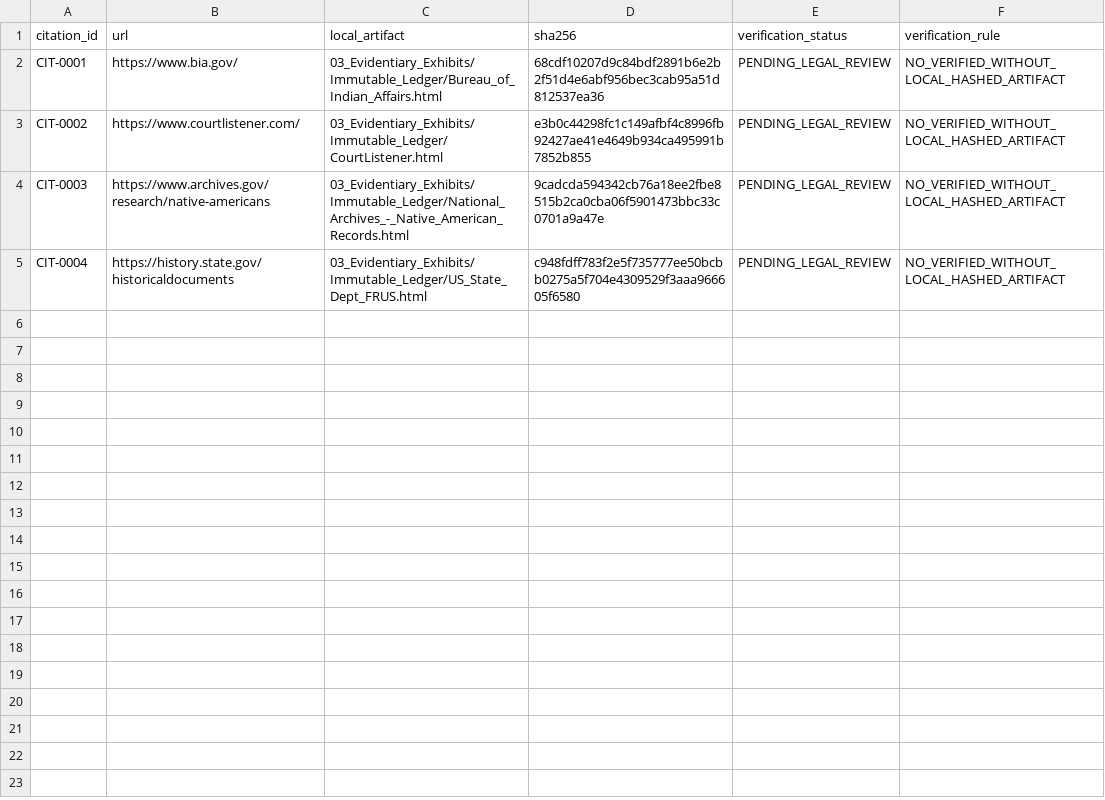
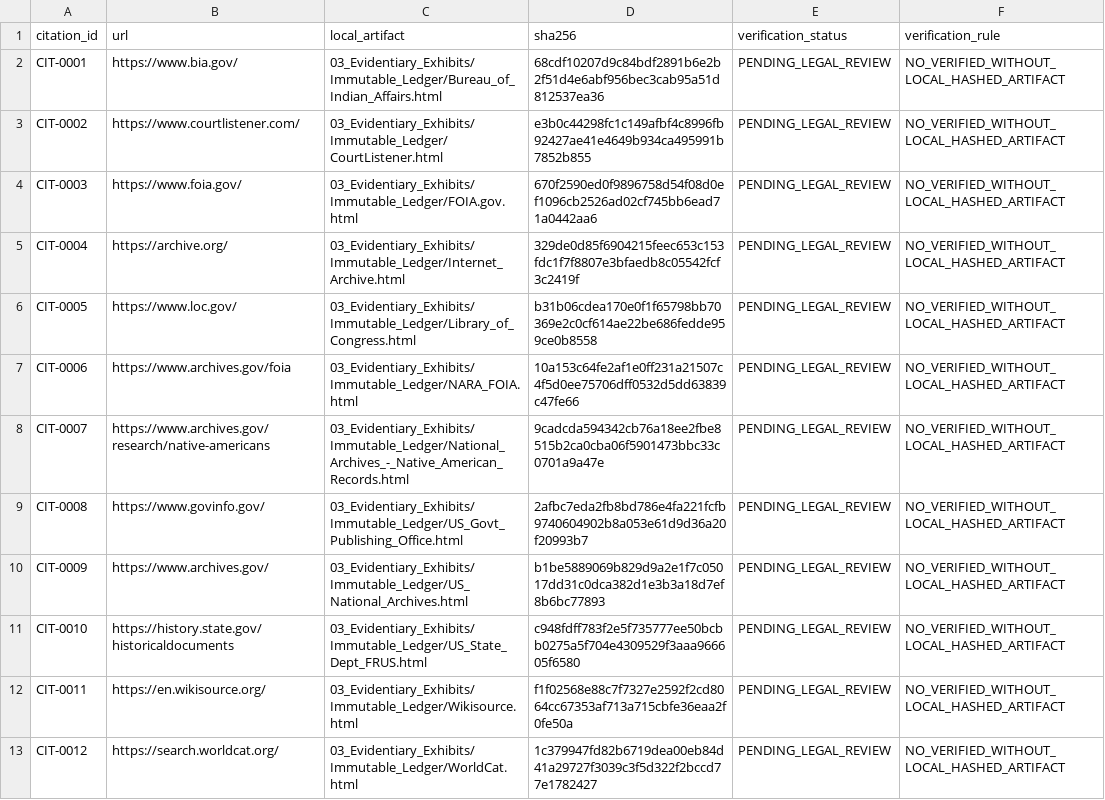
Before and after one commit to GlobalRestitutionAlliance/turtle-island-us-ok-peoria-tribe-of-indians-of-oklahoma-master-litigation, a CSV file: 03_Evidentiary_Exhibits/CITATION_INDEX.csv, drawn as a sheet.

Commit message:
Batch 2b: harvest expanded sources, citations, manifests

```diff
--- a/03_Evidentiary_Exhibits/CITATION_INDEX.csv
+++ b/03_Evidentiary_Exhibits/CITATION_INDEX.csv
@@ -3,3 +3,11 @@ CIT-0001,https://www.bia.gov/,03_Evidentiary_Exhibits/Immutable_Ledger/Bureau_of
 CIT-0002,https://www.courtlistener.com/,03_Evidentiary_Exhibits/Immutable_Ledger/CourtListener.html,e3b0c44298fc1c149afbf4c8996fb92427ae41e4649b934ca495991b7852b855,PENDING_LEGAL_REVIEW,NO_VERIFIED_WITHOUT_LOCAL_HASHED_ARTIFACT
-CIT-0003,https://www.archives.gov/research/native-americans,03_Evidentiary_Exhibits/Immutable_Ledger/National_Archives_-_Native_American_Records.html,9cadcda594342cb76a18ee2fbe8515b2ca0cba06f5901473bbc33c0701a9a47e,PENDING_LEGAL_REVIEW,NO_VERIFIED_WITHOUT_LOCAL_HASHED_ARTIFACT
-CIT-0004,https://history.state.gov/historicaldocuments,03_Evidentiary_Exhibits/Immutable_Ledger/US_State_Dept_FRUS.html,c948fdff783f2e5f735777ee50bcbb0275a5f704e4309529f3aaa966605f6580,PENDING_LEGAL_REVIEW,NO_VERIFIED_WITHOUT_LOCAL_HASHED_ARTIFACT
+CIT-0003,https://www.foia.gov/,03_Evidentiary_Exhibits/Immutable_Ledger/FOIA.gov.html,670f2590ed0f9896758d54f08d0ef1096cb2526ad02cf745bb6ead71a0442aa6,PENDING_LEGAL_REVIEW,NO_VERIFIED_WITHOUT_LOCAL_HASHED_ARTIFACT
+CIT-0004,https://archive.org/,03_Evidentiary_Exhibits/Immutable_Ledger/Internet_Archive.html,329de0d85f6904215feec653c153fdc1f7f8807e3bfaedb8c05542fcf3c2419f,PENDING_LEGAL_REVIEW,NO_VERIFIED_WITHOUT_LOCAL_HASHED_ARTIFACT
+CIT-0005,https://www.loc.gov/,03_Evidentiary_Exhibits/Immutable_Ledger/Library_of_Congress.html,b31b06cdea170e0f1f65798bb70369e2c0cf614ae22be686fedde959ce0b8558,PENDING_LEGAL_REVIEW,NO_VERIFIED_WITHOUT_LOCAL_HASHED_ARTIFACT
+CIT-0006,https://www.archives.gov/foia,03_Evidentiary_Exhibits/Immutable_Ledger/NARA_FOIA.html,10a153c64fe2af1e0ff231a21507c4f5d0ee75706dff0532d5dd63839c47fe66,PENDING_LEGAL_REVIEW,NO_VERIFIED_WITHOUT_LOCAL_HASHED_ARTIFACT
+CIT-0007,https://www.archives.gov/research/native-americans,03_Evidentiary_Exhibits/Immutable_Ledger/National_Archives_-_Native_American_Records.html,9cadcda594342cb76a18ee2fbe8515b2ca0cba06f5901473bbc33c0701a9a47e,PENDING_LEGAL_REVIEW,NO_VERIFIED_WITHOUT_LOCAL_HASHED_ARTIFACT
+CIT-0008,https://www.govinfo.gov/,03_Evidentiary_Exhibits/Immutable_Ledger/US_Govt_Publishing_Office.html,2afbc7eda2fb8bd786e4fa221fcfb9740604902b8a053e61d9d36a20f20993b7,PENDING_LEGAL_REVIEW,NO_VERIFIED_WITHOUT_LOCAL_HASHED_ARTIFACT
+CIT-0009,https://www.archives.gov/,03_Evidentiary_Exhibits/Immutable_Ledger/US_National_Archives.html,b1be5889069b829d9a2e1f7c05017dd31c0dca382d1e3b3a18d7ef8b6bc77893,PENDING_LEGAL_REVIEW,NO_VERIFIED_WITHOUT_LOCAL_HASHED_ARTIFACT
+CIT-0010,https://history.state.gov/historicaldocuments,03_Evidentiary_Exhibits/Immutable_Ledger/US_State_Dept_FRUS.html,c948fdff783f2e5f735777ee50bcbb0275a5f704e4309529f3aaa966605f6580,PENDING_LEGAL_REVIEW,NO_VERIFIED_WITHOUT_LOCAL_HASHED_ARTIFACT
+CIT-0011,https://en.wikisource.org/,03_Evidentiary_Exhibits/Immutable_Ledger/Wikisource.html,f1f02568e88c7f7327e2592f2cd8064cc67353af713a715cbfe36eaa2f0fe50a,PENDING_LEGAL_REVIEW,NO_VERIFIED_WITHOUT_LOCAL_HASHED_ARTIFACT
+CIT-0012,https://search.worldcat.org/,03_Evidentiary_Exhibits/Immutable_Ledger/WorldCat.html,1c379947fd82b6719dea00eb84d41a29727f3039c3f5d322f2bccd77e1782427,PENDING_LEGAL_REVIEW,NO_VERIFIED_WITHOUT_LOCAL_HASHED_ARTIFACT
```
Also changed, not shown: 32 other files.
